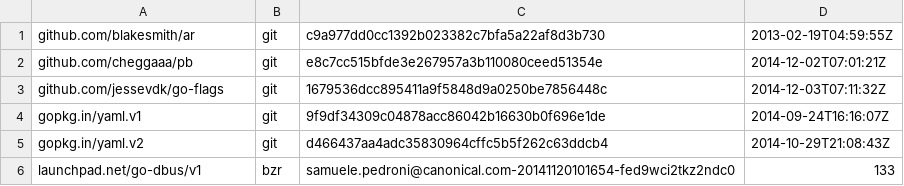
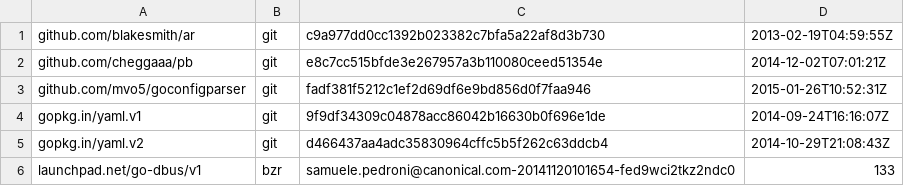
Before and after one commit to wolfbox/snappy, a TSV file: dependencies.tsv, drawn as a sheet.

Commit message:
* Updated dependencies.

```diff
--- a/dependencies.tsv
+++ b/dependencies.tsv
@@ -2,3 +2,3 @@ github.com/blakesmith/ar	git	c9a977dd0cc1392b023382c7bfa5a22af8d3b730	2013-02-19
 github.com/cheggaaa/pb	git	e8c7cc515bfde3e267957a3b110080ceed51354e	2014-12-02T07:01:21Z
-github.com/jessevdk/go-flags	git	1679536dcc895411a9f5848d9a0250be7856448c	2014-12-03T07:11:32Z
+github.com/mvo5/goconfigparser	git	fadf381f5212c1ef2d69df6e9bd856d0f7faa946	2015-01-26T10:52:31Z
 gopkg.in/yaml.v1	git	9f9df34309c04878acc86042b16630b0f696e1de	2014-09-24T16:16:07Z
```
